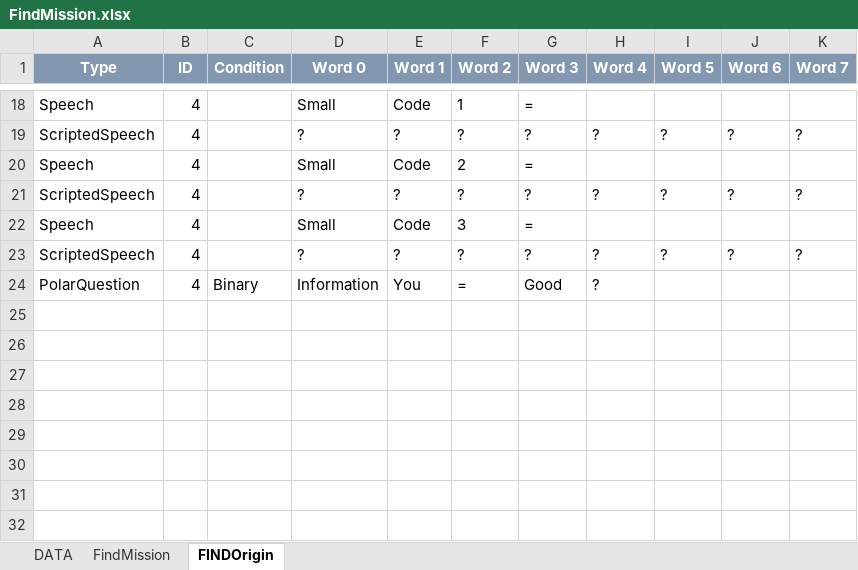
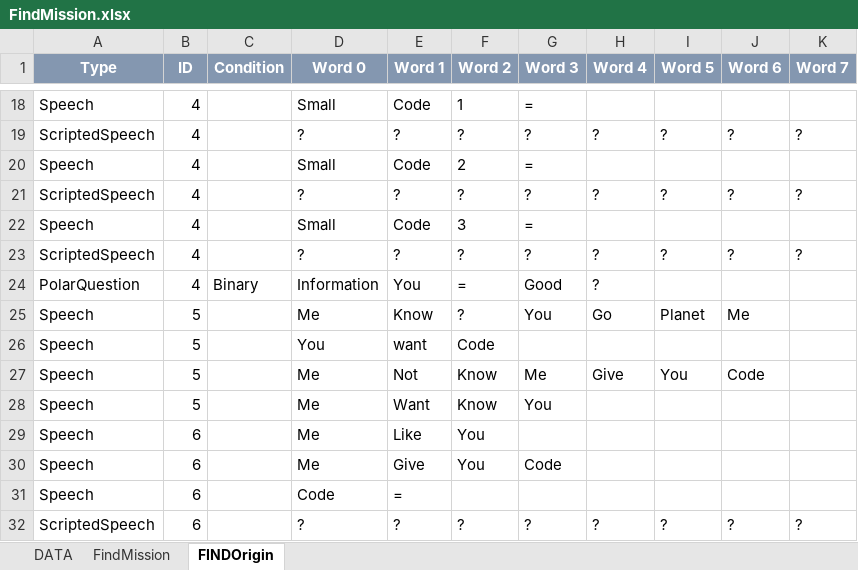
Before and after one commit to Kilian12345/Captain-Blood, an Excel workbook: Capitain___Blood/WorkingFiles/FindMission.xlsx, sheet FINDOrigin, drawn as a sheet; only a part is shown, gaps mark what is left out; values as stored, in another font and other column widths than the file's, no borders; the diff names each change by its address in the sheet, - before the commit and + after, or states it on an @@ line.

```diff
--- a/Capitain___Blood/WorkingFiles/FindMission.xlsx (sheet FINDOrigin)
+++ b/Capitain___Blood/WorkingFiles/FindMission.xlsx (sheet FINDOrigin)
+row 25: Speech | 5 |  | Me | Know | ? | You | Go | Planet | Me
+row 26: Speech | 5 |  | You | want | Code
+row 27: Speech | 5 |  | Me | Not | Know | Me | Give | You | Code
+row 28: Speech | 5 |  | Me | Want | Know | You
+row 29: Speech | 6 |  | Me | Like | You
+row 30: Speech | 6 |  | Me | Give | You | Code
+row 31: Speech | 6 |  | Code | =
+row 32: ScriptedSpeech | 6 |  | ? | ? | ? | ? | ? | ? | ? | ?
```
Also changed, not shown: sheet FindMission, 24 other files.
